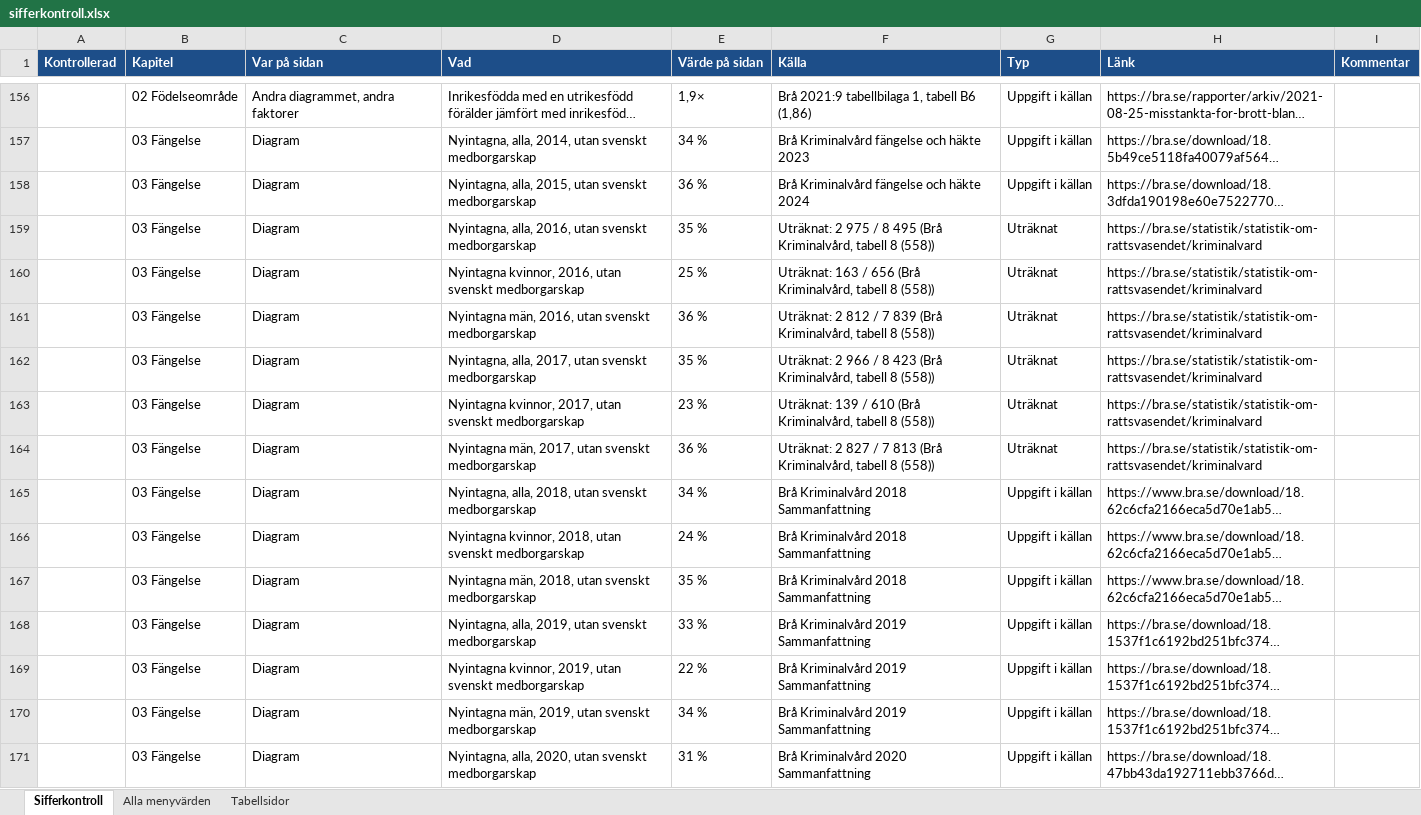
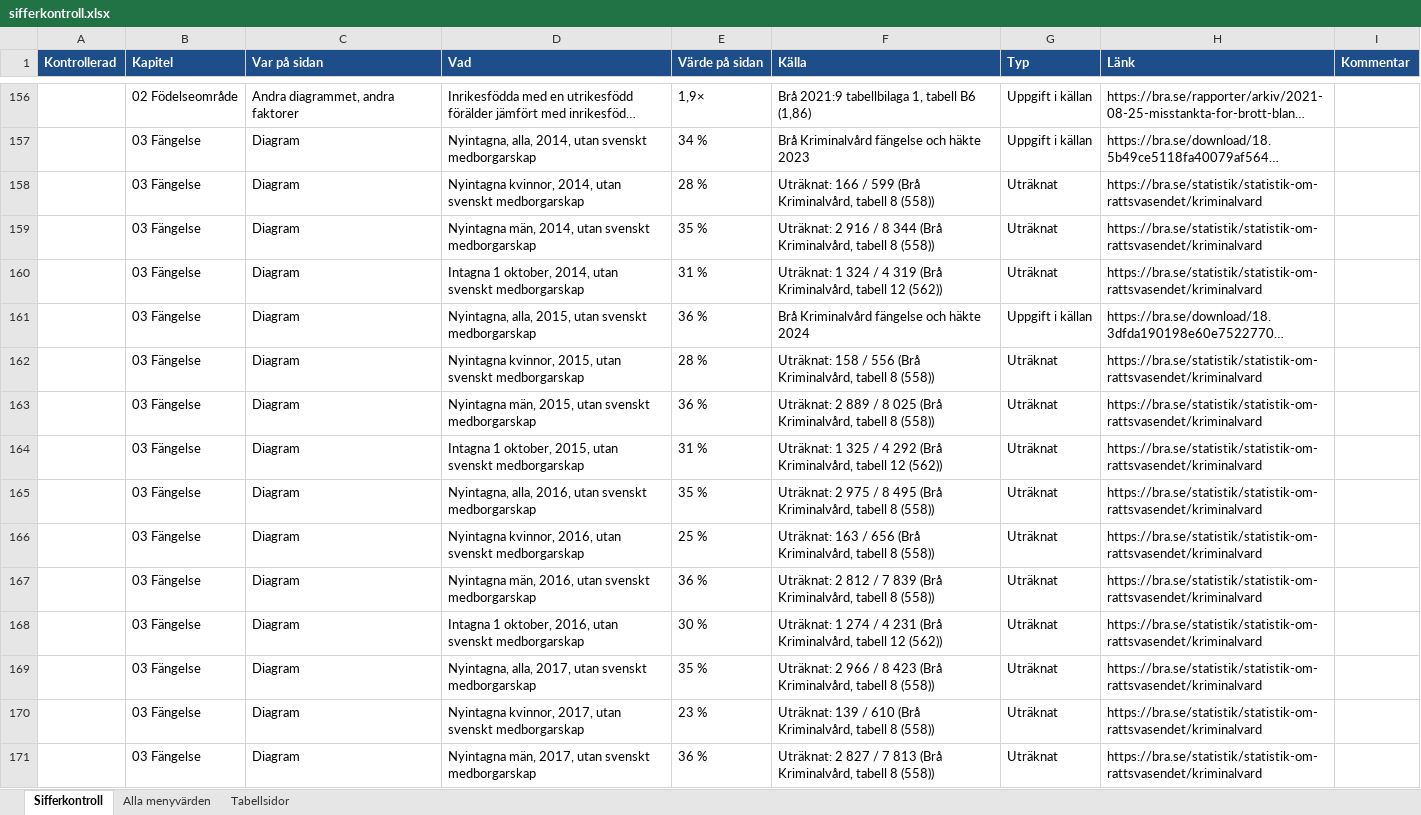
Before and after one commit to martenekenberg/brottsfokus, an Excel workbook: docs/sifferkontroll.xlsx, sheet Sifferkontroll, drawn as a sheet; only a part is shown, gaps mark what is left out; the shorter side is filled out with more unchanged rows; long unchanged cells end in …; values as stored, in another font and other column widths than the file's, no borders; the diff covers the shown part only; the diff names each change by its address in the sheet, - before the commit and + after, or states it on an @@ line.

```diff
--- a/docs/sifferkontroll.xlsx (sheet Sifferkontroll)
+++ b/docs/sifferkontroll.xlsx (sheet Sifferkontroll)
+row 158:  | 03 Fängelse | Diagram | Nyintagna kvinnor, 2014, utan svenskt medborgarskap | 28 % | Uträknat: 166 / 599 (Brå Kriminalvård, tabell 8 (558)) | Uträknat | https://bra.se/statistik/statistik-om-rattsvasendet/kriminalvard
+row 159:  | 03 Fängelse | Diagram | Nyintagna män, 2014, utan svenskt medborgarskap | 35 % | Uträknat: 2 916 / 8 344 (Brå Kriminalvård, tabell 8 (558)) | Uträknat | https://bra.se/statistik/statistik-om-rattsvasendet/kriminalvard
+row 160:  | 03 Fängelse | Diagram | Intagna 1 oktober, 2014, utan svenskt medborgarskap | 31 % | Uträknat: 1 324 / 4 319 (Brå Kriminalvård, tabell 12 (562)) | Uträknat | https://bra.se/statistik/statistik-om-rattsvasendet/kriminalvard
+row 162:  | 03 Fängelse | Diagram | Nyintagna kvinnor, 2015, utan svenskt medborgarskap | 28 % | Uträknat: 158 / 556 (Brå Kriminalvård, tabell 8 (558)) | Uträknat | https://bra.se/statistik/statistik-om-rattsvasendet/kriminalvard
+row 163:  | 03 Fängelse | Diagram | Nyintagna män, 2015, utan svenskt medborgarskap | 36 % | Uträknat: 2 889 / 8 025 (Brå Kriminalvård, tabell 8 (558)) | Uträknat | https://bra.se/statistik/statistik-om-rattsvasendet/kriminalvard
+row 164:  | 03 Fängelse | Diagram | Intagna 1 oktober, 2015, utan svenskt medborgarskap | 31 % | Uträknat: 1 325 / 4 292 (Brå Kriminalvård, tabell 12 (562)) | Uträknat | https://bra.se/statistik/statistik-om-rattsvasendet/kriminalvard
+row 168:  | 03 Fängelse | Diagram | Intagna 1 oktober, 2016, utan svenskt medborgarskap | 30 % | Uträknat: 1 274 / 4 231 (Brå Kriminalvård, tabell 12 (562)) | Uträknat | https://bra.se/statistik/statistik-om-rattsvasendet/kriminalvard
```
Also changed, not shown: 8 added rows elsewhere in this sheet, sheet Tabellsidor, 10 other files.
